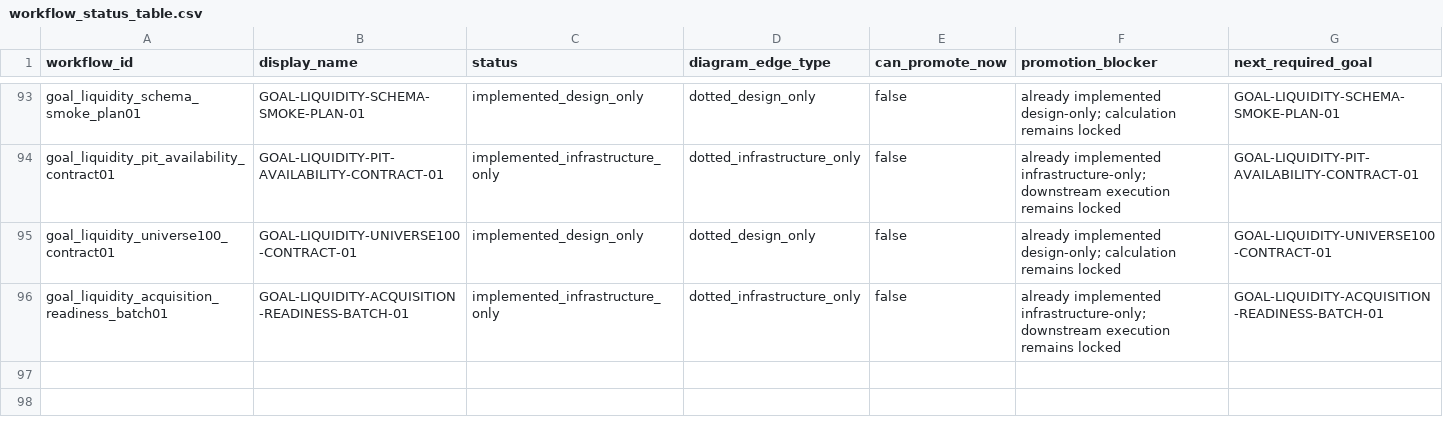
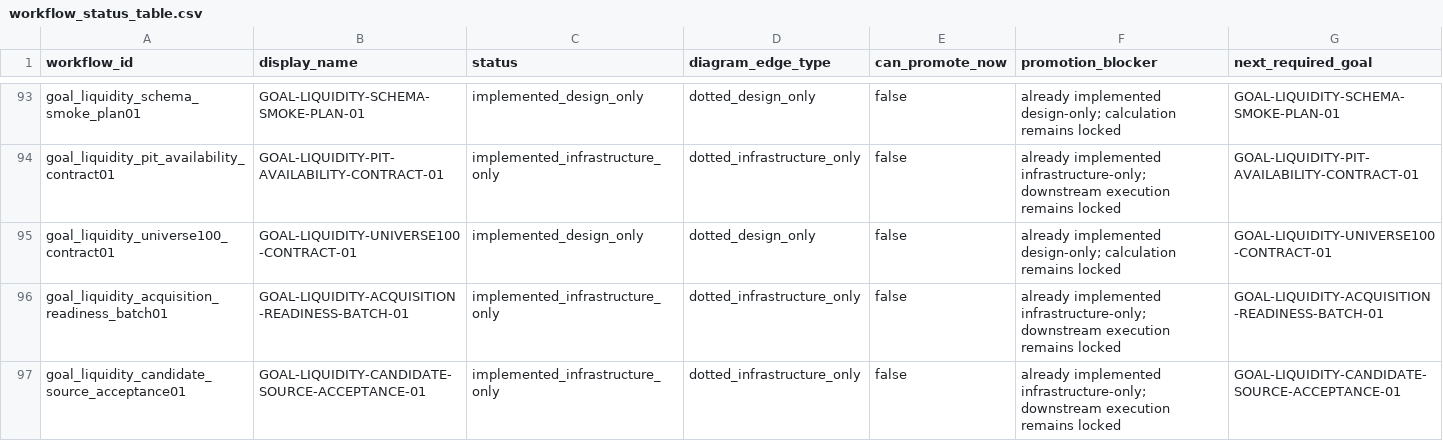
Before and after one commit to RyanLu0203/A_share_premarket_core, a CSV file: outputs/audits/workflow_status_table.csv, drawn as a sheet; only a part is shown, gaps mark what is left out; the diff names each change by its address in the sheet, - before the commit and + after, or states it on an @@ line.

```diff
--- a/outputs/audits/workflow_status_table.csv
+++ b/outputs/audits/workflow_status_table.csv
+row 97: goal_liquidity_candidate_source_acceptance01 | GOAL-LIQUIDITY-CANDIDATE-SOURCE-ACCEPTANCE-01 | implemented_infrastructure_only | dotted_infrastructure_only | false | already implemented infrastructure-only; downstream execution remains locked | GOAL-LIQUIDITY-CANDIDATE-SOURCE-ACCEPTANCE-01
```
Also changed, not shown: configs/project/workflow_status.csv, outputs/providers/goal_liquidity_acquisition_readiness_batch01_readiness_decision.csv, 34 other files.
